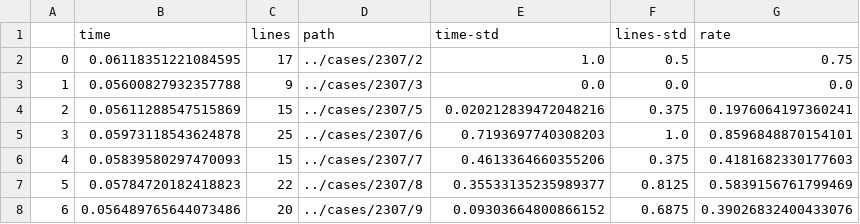
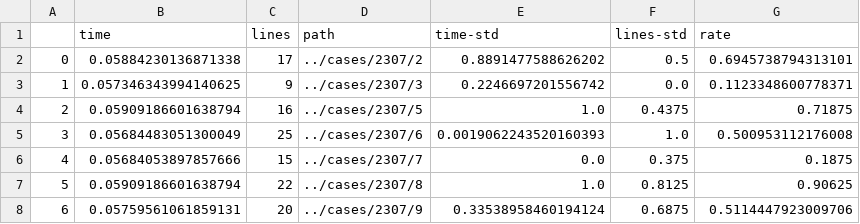
Before and after one commit to herb1999/syntactic-sugar-and-mothods-recommendation-for-python, a CSV file: cases/2307/rated.csv, drawn as a sheet.

```diff
--- a/cases/2307/rated.csv
+++ b/cases/2307/rated.csv
@@ -1,8 +1,8 @@
 ,time,lines,path,time-std,lines-std,rate
-0,0.06118351221084595,17,../cases/2307/2,1.0,0.5,0.75
-1,0.05600827932357788,9,../cases/2307/3,0.0,0.0,0.0
-2,0.05611288547515869,15,../cases/2307/5,0.020212839472048216,0.375,0.1976064197360241
-3,0.05973118543624878,25,../cases/2307/6,0.7193697740308203,1.0,0.8596848870154101
-4,0.05839580297470093,15,../cases/2307/7,0.4613364660355206,0.375,0.4181682330177603
-5,0.05784720182418823,22,../cases/2307/8,0.35533135235989377,0.8125,0.5839156761799469
-6,0.056489765644073486,20,../cases/2307/9,0.09303664800866152,0.6875,0.39026832400433076
+0,0.05884230136871338,17,../cases/2307/2,0.8891477588626202,0.5,0.6945738794313101
+1,0.057346343994140625,9,../cases/2307/3,0.2246697201556742,0.0,0.1123348600778371
+2,0.05909186601638794,16,../cases/2307/5,1.0,0.4375,0.71875
+3,0.05684483051300049,25,../cases/2307/6,0.0019062243520160393,1.0,0.500953112176008
+4,0.05684053897857666,15,../cases/2307/7,0.0,0.375,0.1875
+5,0.05909186601638794,22,../cases/2307/8,1.0,0.8125,0.90625
+6,0.05759561061859131,20,../cases/2307/9,0.33538958460194124,0.6875,0.5114447923009706
```
Also changed, not shown: 20 other files.
